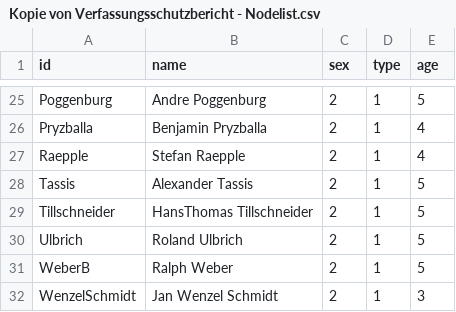
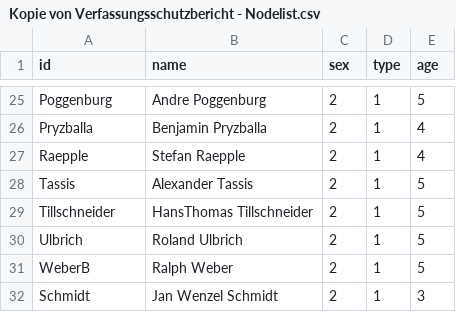
Before and after one commit to darfmansagen/Netzwerkprojekt, a CSV file: Kopie von Verfassungsschutzbericht - Nodelist.csv, drawn as a sheet; only a part is shown, gaps mark what is left out.

Commit message:
Update Kopie von Verfassungsschutzbericht - Nodelist.csv

```diff
--- a/Kopie von Verfassungsschutzbericht - Nodelist.csv
+++ b/Kopie von Verfassungsschutzbericht - Nodelist.csv
@@ -31,2 +31,2 @@ Ulbrich,Roland Ulbrich,2,1,5
 WeberB,Ralph Weber,2,1,5
-WenzelSchmidt,Jan Wenzel Schmidt,2,1,3
+Schmidt,Jan Wenzel Schmidt,2,1,3
```
